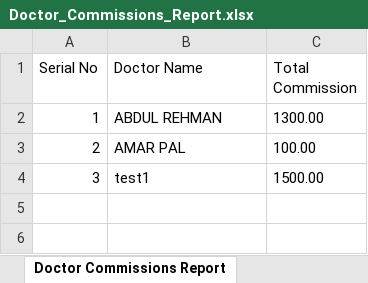
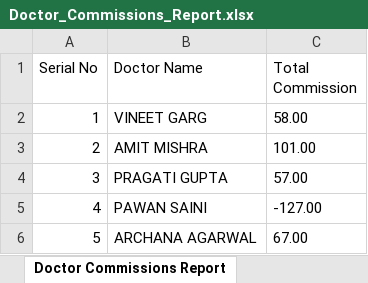
Before and after one commit to Rishabhkumar6401/doctorapp, an Excel workbook: backend/Doctor_Commissions_Report.xlsx, sheet Doctor Commissions Report, drawn as a sheet; values as stored, in another font and other column widths than the file's, no borders; the diff names each change by its address in the sheet, - before the commit and + after, or states it on an @@ line.

```diff
--- a/backend/Doctor_Commissions_Report.xlsx (sheet Doctor Commissions Report)
+++ b/backend/Doctor_Commissions_Report.xlsx (sheet Doctor Commissions Report)
-B2 (Doctor Name): ABDUL REHMAN
+B2 (Doctor Name): VINEET GARG
-C2 (Total Commission): 1300.00
+C2 (Total Commission): 58.00
-B3 (Doctor Name): AMAR PAL
+B3 (Doctor Name): AMIT MISHRA
-C3 (Total Commission): 100.00
+C3 (Total Commission): 101.00
-B4 (Doctor Name): test1
+B4 (Doctor Name): PRAGATI GUPTA
-C4 (Total Commission): 1500.00
+C4 (Total Commission): 57.00
+row 5: 4 | PAWAN SAINI | -127.00
+row 6: 5 | ARCHANA AGARWAL | 67.00
```
Also changed, not shown: 14 other files.
